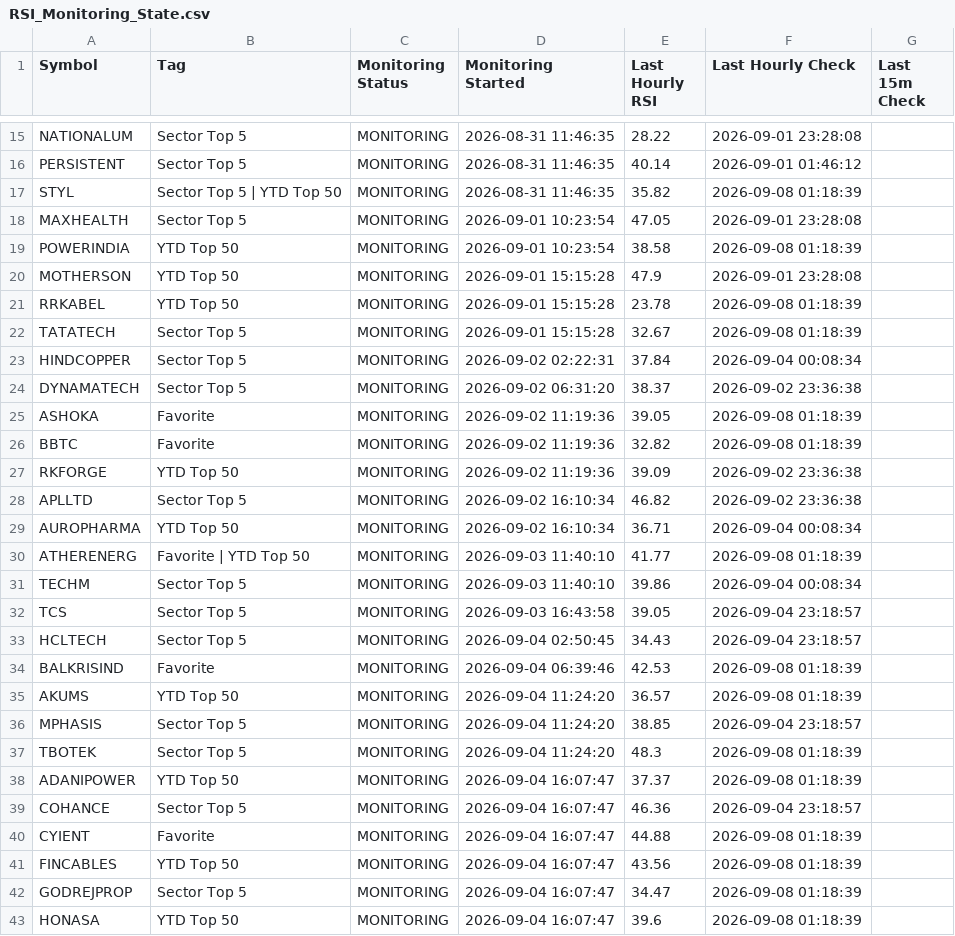
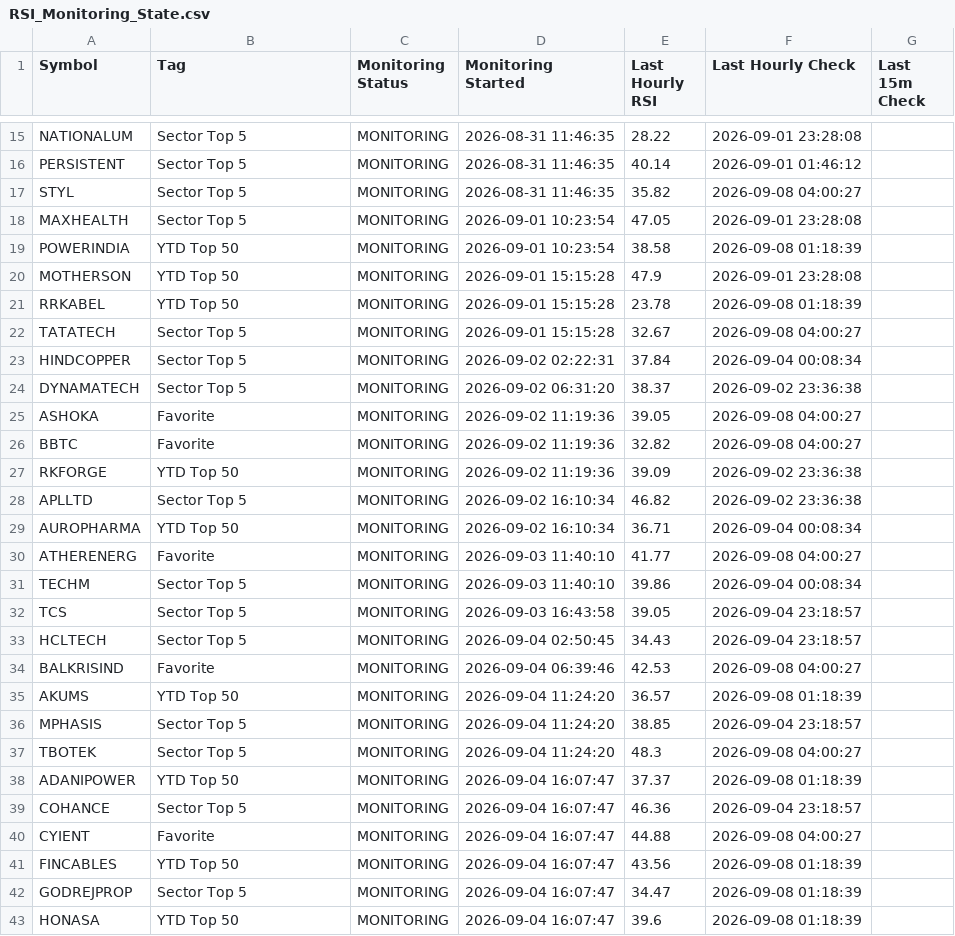
Before and after one commit to surajpjoshi/combined-stockstory, a CSV file: rsi/RSI_Monitoring_State.csv, drawn as a sheet; only a part is shown, gaps mark what is left out; the diff covers the shown part only.

```diff
--- a/rsi/RSI_Monitoring_State.csv
+++ b/rsi/RSI_Monitoring_State.csv
@@ -16,3 +16,3 @@ NATIONALUM,Sector Top 5,MONITORING,2026-08-31 11:46:35,28.22,2026-09-01 23:28:08
 PERSISTENT,Sector Top 5,MONITORING,2026-08-31 11:46:35,40.14,2026-09-01 01:46:12,
-STYL,Sector Top 5 | YTD Top 50,MONITORING,2026-08-31 11:46:35,35.82,2026-09-08 01:18:39,
+STYL,Sector Top 5,MONITORING,2026-08-31 11:46:35,35.82,2026-09-08 04:00:27,
 MAXHEALTH,Sector Top 5,MONITORING,2026-09-01 10:23:54,47.05,2026-09-01 23:28:08,
@@ -21,7 +21,7 @@ MOTHERSON,YTD Top 50,MONITORING,2026-09-01 15:15:28,47.9,2026-09-01 23:28:08,
 RRKABEL,YTD Top 50,MONITORING,2026-09-01 15:15:28,23.78,2026-09-08 01:18:39,
-TATATECH,Sector Top 5,MONITORING,2026-09-01 15:15:28,32.67,2026-09-08 01:18:39,
+TATATECH,Sector Top 5,MONITORING,2026-09-01 15:15:28,32.67,2026-09-08 04:00:27,
 HINDCOPPER,Sector Top 5,MONITORING,2026-09-02 02:22:31,37.84,2026-09-04 00:08:34,
 DYNAMATECH,Sector Top 5,MONITORING,2026-09-02 06:31:20,38.37,2026-09-02 23:36:38,
-ASHOKA,Favorite,MONITORING,2026-09-02 11:19:36,39.05,2026-09-08 01:18:39,
-BBTC,Favorite,MONITORING,2026-09-02 11:19:36,32.82,2026-09-08 01:18:39,
+ASHOKA,Favorite,MONITORING,2026-09-02 11:19:36,39.05,2026-09-08 04:00:27,
+BBTC,Favorite,MONITORING,2026-09-02 11:19:36,32.82,2026-09-08 04:00:27,
 RKFORGE,YTD Top 50,MONITORING,2026-09-02 11:19:36,39.09,2026-09-02 23:36:38,
@@ -29,3 +29,3 @@ APLLTD,Sector Top 5,MONITORING,2026-09-02 16:10:34,46.82,2026-09-02 23:36:38,
 AUROPHARMA,YTD Top 50,MONITORING,2026-09-02 16:10:34,36.71,2026-09-04 00:08:34,
-ATHERENERG,Favorite | YTD Top 50,MONITORING,2026-09-03 11:40:10,41.77,2026-09-08 01:18:39,
+ATHERENERG,Favorite,MONITORING,2026-09-03 11:40:10,41.77,2026-09-08 04:00:27,
 TECHM,Sector Top 5,MONITORING,2026-09-03 11:40:10,39.86,2026-09-04 00:08:34,
@@ -33,9 +33,9 @@ TCS,Sector Top 5,MONITORING,2026-09-03 16:43:58,39.05,2026-09-04 23:18:57,
 HCLTECH,Sector Top 5,MONITORING,2026-09-04 02:50:45,34.43,2026-09-04 23:18:57,
-BALKRISIND,Favorite,MONITORING,2026-09-04 06:39:46,42.53,2026-09-08 01:18:39,
+BALKRISIND,Favorite,MONITORING,2026-09-04 06:39:46,42.53,2026-09-08 04:00:27,
 AKUMS,YTD Top 50,MONITORING,2026-09-04 11:24:20,36.57,2026-09-08 01:18:39,
 MPHASIS,Sector Top 5,MONITORING,2026-09-04 11:24:20,38.85,2026-09-04 23:18:57,
-TBOTEK,Sector Top 5,MONITORING,2026-09-04 11:24:20,48.3,2026-09-08 01:18:39,
+TBOTEK,Sector Top 5,MONITORING,2026-09-04 11:24:20,48.3,2026-09-08 04:00:27,
 ADANIPOWER,YTD Top 50,MONITORING,2026-09-04 16:07:47,37.37,2026-09-08 01:18:39,
 COHANCE,Sector Top 5,MONITORING,2026-09-04 16:07:47,46.36,2026-09-04 23:18:57,
-CYIENT,Favorite,MONITORING,2026-09-04 16:07:47,44.88,2026-09-08 01:18:39,
+CYIENT,Favorite,MONITORING,2026-09-04 16:07:47,44.88,2026-09-08 04:00:27,
 FINCABLES,YTD Top 50,MONITORING,2026-09-04 16:07:47,43.56,2026-09-08 01:18:39,
```
Also changed, not shown: 2 added rows and 14 edited cells elsewhere in this file, rsi/My-Stocks.csv, 4 other files.
